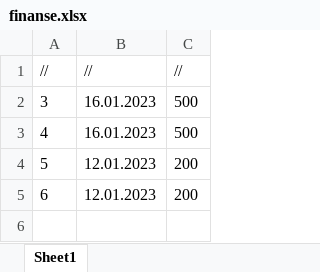
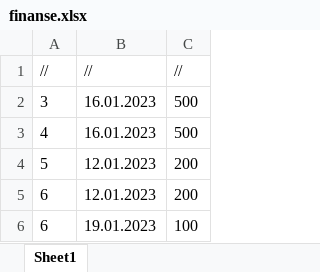
Before and after one commit to ironnext22/Projekt-IO, an Excel workbook: cmake-build-debug/finanse.xlsx, sheet Sheet1, drawn as a sheet; values as stored, in another font and other column widths than the file's, no borders; the diff names each change by its address in the sheet, - before the commit and + after, or states it on an @@ line.

```diff
--- a/cmake-build-debug/finanse.xlsx (sheet Sheet1)
+++ b/cmake-build-debug/finanse.xlsx (sheet Sheet1)
+row 6: 6 | 19.01.2023 | 100
```
Also changed, not shown: cmake-build-debug/historia.xlsx, cmake-build-debug/pacjeci.xlsx, 3 other files.
